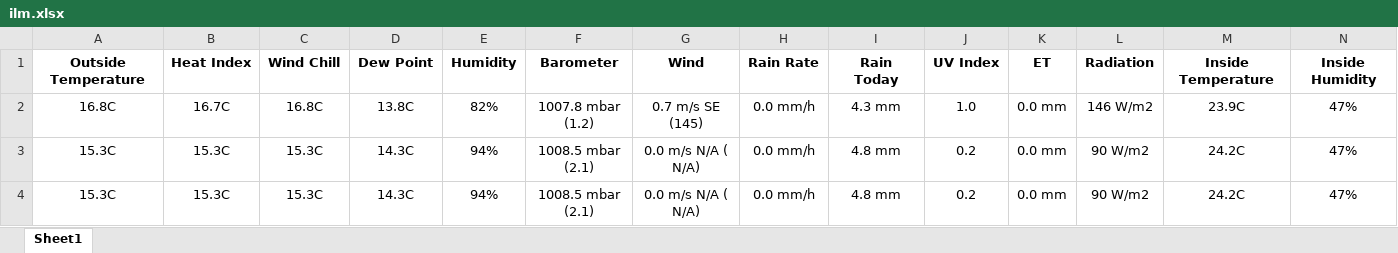
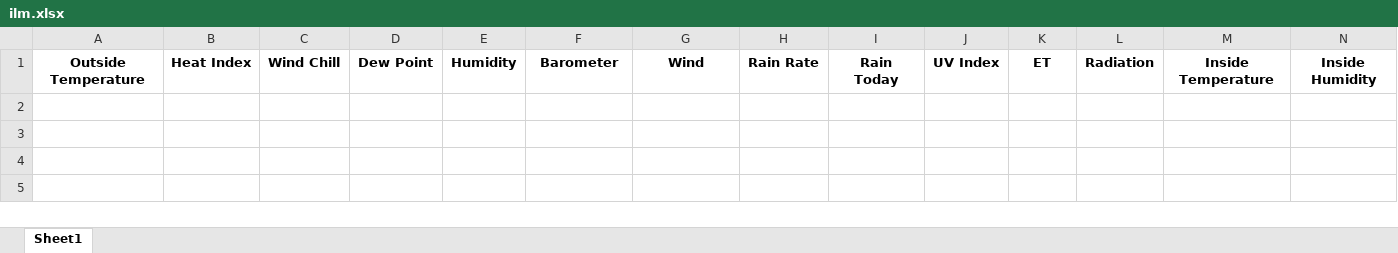
Before and after one commit to taneluprus/UT, an Excel workbook: ilm.xlsx, sheet Sheet1, drawn as a sheet; only a part is shown; values as stored, in another font and other column widths than the file's, no borders; rows hold the shown columns only; the diff names each change by its address in the sheet, - before the commit and + after, or states it on an @@ line.

Commit message:
finalized

```diff
--- a/ilm.xlsx (sheet Sheet1)
+++ b/ilm.xlsx (sheet Sheet1)
-row 2: 16.8C | 16.7C | 16.8C | 13.8C | 82% | 1007.8 mbar (1.2) | 0.7 m/s SE (145) | 0.0 mm/h | 4.3 mm | 1.0 | 0.0 mm | 146 W/m2 | 23.9C | 47%
-row 3: 15.3C | 15.3C | 15.3C | 14.3C | 94% | 1008.5 mbar (2.1) | 0.0 m/s N/A ( N/A) | 0.0 mm/h | 4.8 mm | 0.2 | 0.0 mm | 90 W/m2 | 24.2C | 47%
-row 4: 15.3C | 15.3C | 15.3C | 14.3C | 94% | 1008.5 mbar (2.1) | 0.0 m/s N/A ( N/A) | 0.0 mm/h | 4.8 mm | 0.2 | 0.0 mm | 90 W/m2 | 24.2C | 47%
```
